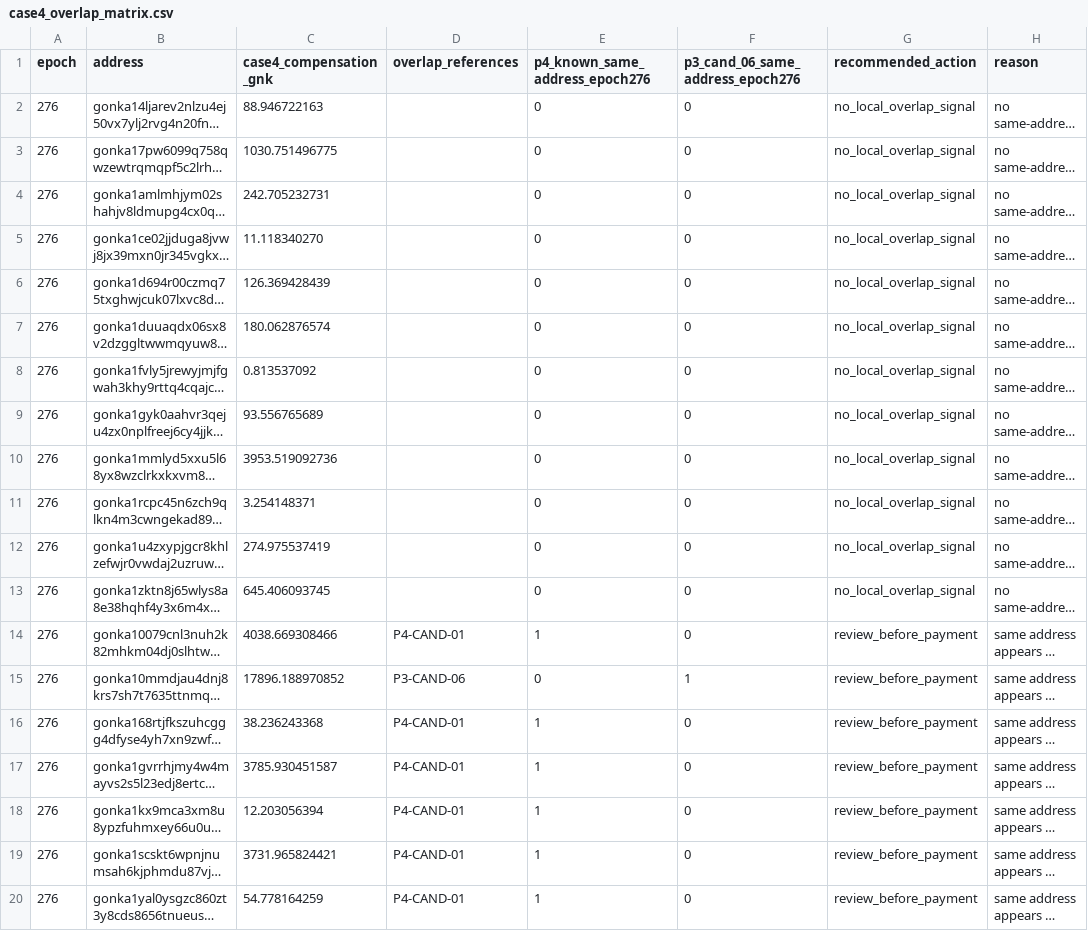
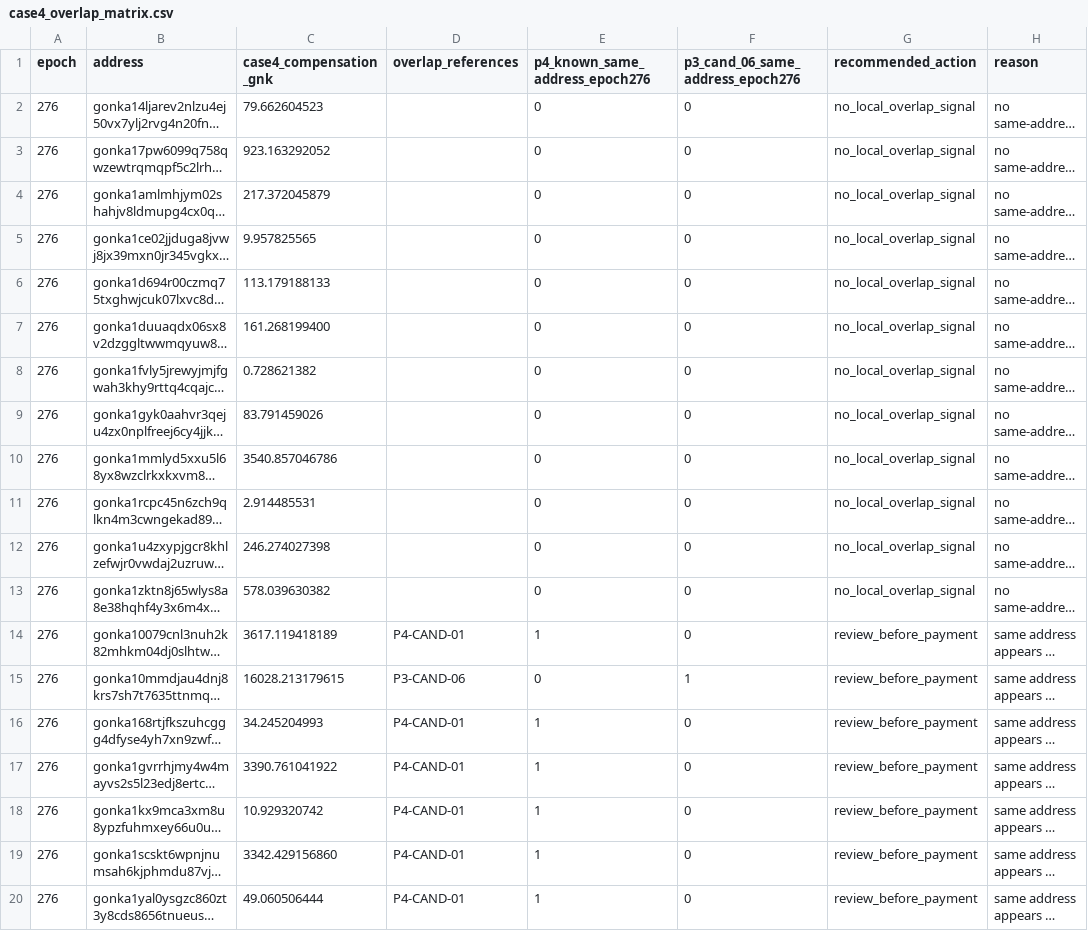
Before and after one commit to huxuxuya/GRC3, a CSV file: validations/P3-CAND-04-upgrade-protection-cpoc-misfire-epoch-276/case4_overlap_matrix.csv, drawn as a sheet; long unchanged cells end in …; the diff names each change by its address in the sheet, - before the commit and + after, or states it on an @@ line.

```diff
--- a/validations/P3-CAND-04-upgrade-protection-cpoc-misfire-epoch-276/case4_overlap_matrix.csv
+++ b/validations/P3-CAND-04-upgrade-protection-cpoc-misfire-epoch-276/case4_overlap_matrix.csv
-C2 (case4_compensation_gnk): 88.946722163
+C2 (case4_compensation_gnk): 79.662604523
-C3 (case4_compensation_gnk): 1030.751496775
+C3 (case4_compensation_gnk): 923.163292052
-C4 (case4_compensation_gnk): 242.705232731
+C4 (case4_compensation_gnk): 217.372045879
-C5 (case4_compensation_gnk): 11.118340270
+C5 (case4_compensation_gnk): 9.957825565
-C6 (case4_compensation_gnk): 126.369428439
+C6 (case4_compensation_gnk): 113.179188133
-C7 (case4_compensation_gnk): 180.062876574
+C7 (case4_compensation_gnk): 161.268199400
-C8 (case4_compensation_gnk): 0.813537092
+C8 (case4_compensation_gnk): 0.728621382
-C9 (case4_compensation_gnk): 93.556765689
+C9 (case4_compensation_gnk): 83.791459026
-C10 (case4_compensation_gnk): 3953.519092736
+C10 (case4_compensation_gnk): 3540.857046786
-C11 (case4_compensation_gnk): 3.254148371
+C11 (case4_compensation_gnk): 2.914485531
-C12 (case4_compensation_gnk): 274.975537419
+C12 (case4_compensation_gnk): 246.274027398
-C13 (case4_compensation_gnk): 645.406093745
+C13 (case4_compensation_gnk): 578.039630382
-C14 (case4_compensation_gnk): 4038.669308466
+C14 (case4_compensation_gnk): 3617.119418189
-C15 (case4_compensation_gnk): 17896.188970852
+C15 (case4_compensation_gnk): 16028.213179615
-C16 (case4_compensation_gnk): 38.236243368
+C16 (case4_compensation_gnk): 34.245204993
-C17 (case4_compensation_gnk): 3785.930451587
+C17 (case4_compensation_gnk): 3390.761041922
-C18 (case4_compensation_gnk): 12.203056394
+C18 (case4_compensation_gnk): 10.929320742
-C19 (case4_compensation_gnk): 3731.965824421
+C19 (case4_compensation_gnk): 3342.429156860
-C20 (case4_compensation_gnk): 54.778164259
+C20 (case4_compensation_gnk): 49.060506444
```
Also changed, not shown: validations/P3-CAND-04-upgrade-protection-cpoc-misfire-epoch-276/case4_affected_participants.csv, validations/P3-CAND-04-upgrade-protection-cpoc-misfire-epoch-276/case4_compensation_replay.csv, 19 other files.
